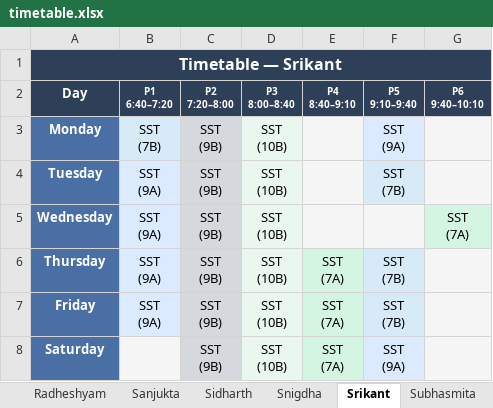
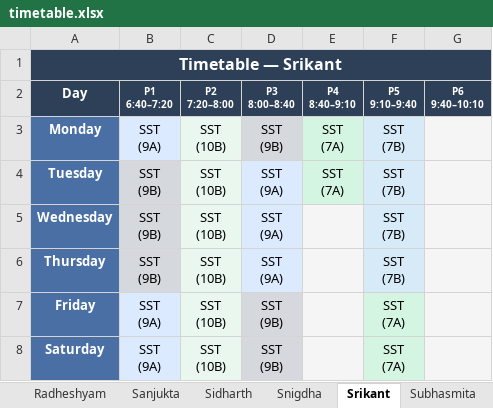
Before and after one commit to jangyabhr/school_timetable, an Excel workbook: timetable.xlsx, sheet Srikant, drawn as a sheet; values as stored, in another font and other column widths than the file's, no borders; ↵ is a line break in a cell; the diff names each change by its address in the sheet, - before the commit and + after, or states it on an @@ line.

```diff
--- a/timetable.xlsx (sheet Srikant)
+++ b/timetable.xlsx (sheet Srikant)
-B3 (P1 6:40–7:20): SST ↵ (7B)
+B3 (P1 6:40–7:20): SST ↵ (9A)
-C3:C8 (P2 7:20–8:00): SST ↵ (9B)
+C3:C8 (P2 7:20–8:00): SST ↵ (10B)
-C3:C8 fill: #D5D8DC
+C3:C8 fill: #E9F7EF
-D3 (P3 8:00–8:40): SST ↵ (10B)
+D3 (P3 8:00–8:40): SST ↵ (9B)
-D3 fill: #E9F7EF
+D3 fill: #D5D8DC
-E3:E4 (P4 8:40–9:10): (empty)
+E3:E4 (P4 8:40–9:10): SST ↵ (7A)
-E3:E4 fill: #F5F5F5
+E3:E4 fill: #D5F5E3
-F3 (P5 9:10–9:40): SST ↵ (9A)
+F3 (P5 9:10–9:40): SST ↵ (7B)
-B4:B6 (P1 6:40–7:20): SST ↵ (9A)
+B4:B6 (P1 6:40–7:20): SST ↵ (9B)
-B4:B6 fill: #DBEAFE
+B4:B6 fill: #D5D8DC
-D4:D6 (P3 8:00–8:40): SST ↵ (10B)
+D4:D6 (P3 8:00–8:40): SST ↵ (9A)
-F5 (P5 9:10–9:40): (empty)
+F5 (P5 9:10–9:40): SST ↵ (7B)
-F5 fill: #F5F5F5
+F5 fill: #D6EAF8
-G5 (P6 9:40–10:10): SST ↵ (7A)
+G5 (P6 9:40–10:10): (empty)
-G5 fill: #D5F5E3
+G5 fill: #F5F5F5
-E6:E8 (P4 8:40–9:10): SST ↵ (7A)
+E6:E8 (P4 8:40–9:10): (empty)
-E6:E8 fill: #D5F5E3
+E6:E8 fill: #F5F5F5
-D7:D8 (P3 8:00–8:40): SST ↵ (10B)
+D7:D8 (P3 8:00–8:40): SST ↵ (9B)
-D7:D8 fill: #E9F7EF
+D7:D8 fill: #D5D8DC
-F7 (P5 9:10–9:40): SST ↵ (7B)
+F7 (P5 9:10–9:40): SST ↵ (7A)
-B8 (P1 6:40–7:20): (empty)
+B8 (P1 6:40–7:20): SST ↵ (9A)
-B8 fill: #F5F5F5
+B8 fill: #DBEAFE
-F8 (P5 9:10–9:40): SST ↵ (9A)
+F8 (P5 9:10–9:40): SST ↵ (7A)
-F8 fill: #DBEAFE
+F8 fill: #D5F5E3
```
Also changed, not shown: sheet All Teachers, sheet All Sections, sheet Dashboard, sheet Teacher Loads, sheet Ganesh, sheet Class 9B, 23 more sheets, other sheet tabs, 1 other file.
